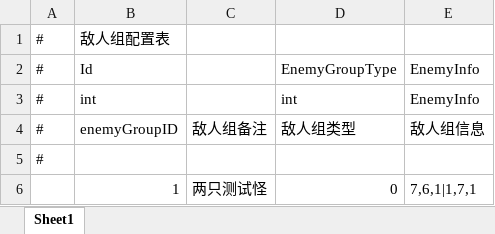
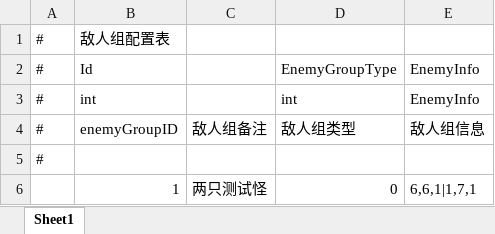
Before and after one commit to Yellowjump/AutoChess, an Excel workbook: Config/EnemyConfig.xlsx, sheet Sheet1, drawn as a sheet; values as stored, in another font and other column widths than the file's, no borders; the diff names each change by its address in the sheet, - before the commit and + after, or states it on an @@ line.

```diff
--- a/Config/EnemyConfig.xlsx (sheet Sheet1)
+++ b/Config/EnemyConfig.xlsx (sheet Sheet1)
-E6: 7,6,1|1,7,1
+E6: 6,6,1|1,7,1
```
Also changed, not shown: 54 other files.
